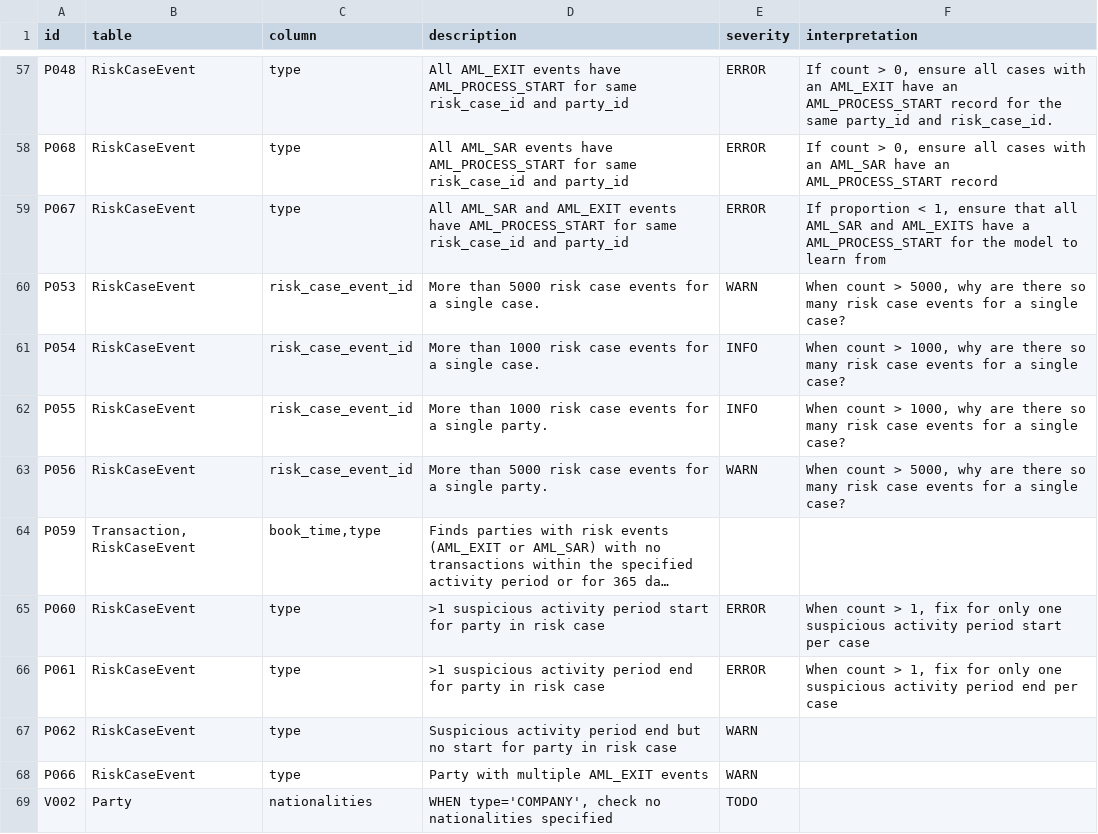
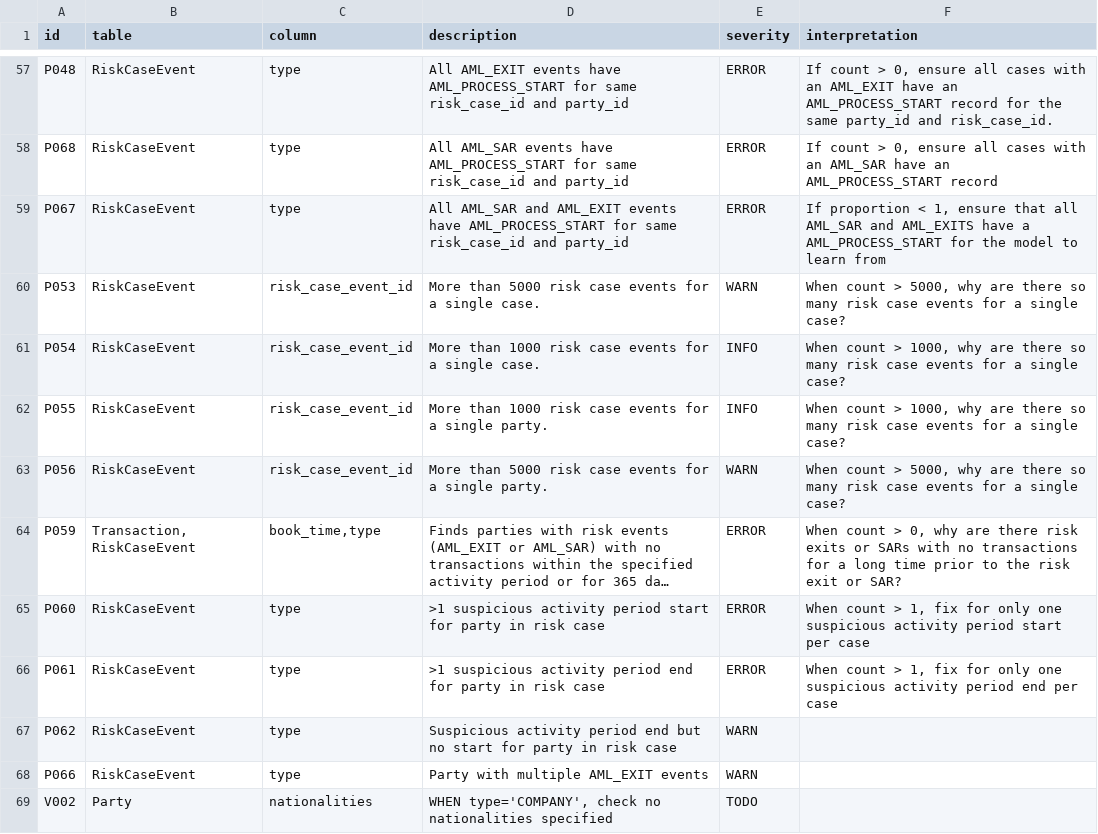
Before and after one commit to ground-truth-ai/amlaidatatests, a CSV file: src/amlaidatatests/resources/test_descriptions_en_us.csv, drawn as a sheet; only a part is shown, gaps mark what is left out; long unchanged cells end in …; the diff names each change by its address in the sheet, - before the commit and + after, or states it on an @@ line.

Commit message:
fix: properly document P059

```diff
--- a/src/amlaidatatests/resources/test_descriptions_en_us.csv
+++ b/src/amlaidatatests/resources/test_descriptions_en_us.csv
-E64 (severity): (empty)
+E64 (severity): ERROR
-F64 (interpretation): (empty)
+F64 (interpretation): When count > 0, why are there risk exits or SARs with no transactions for a long time prior to the risk exit or SAR?
```
